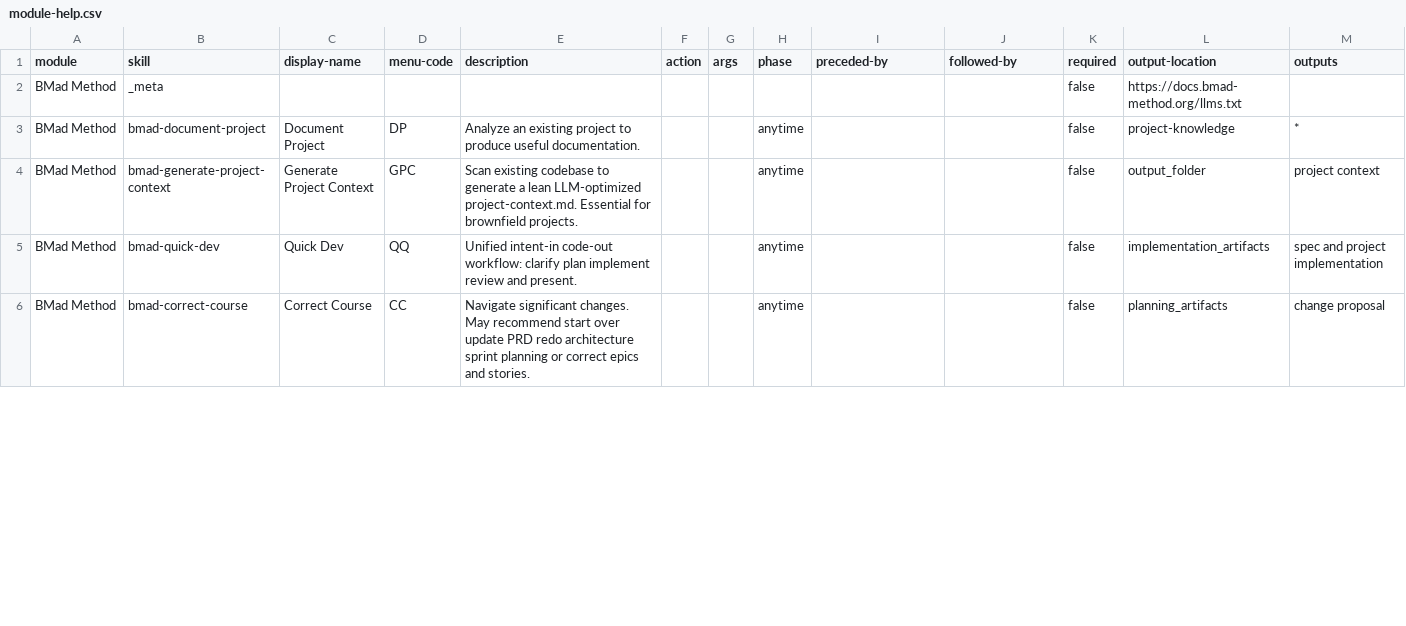
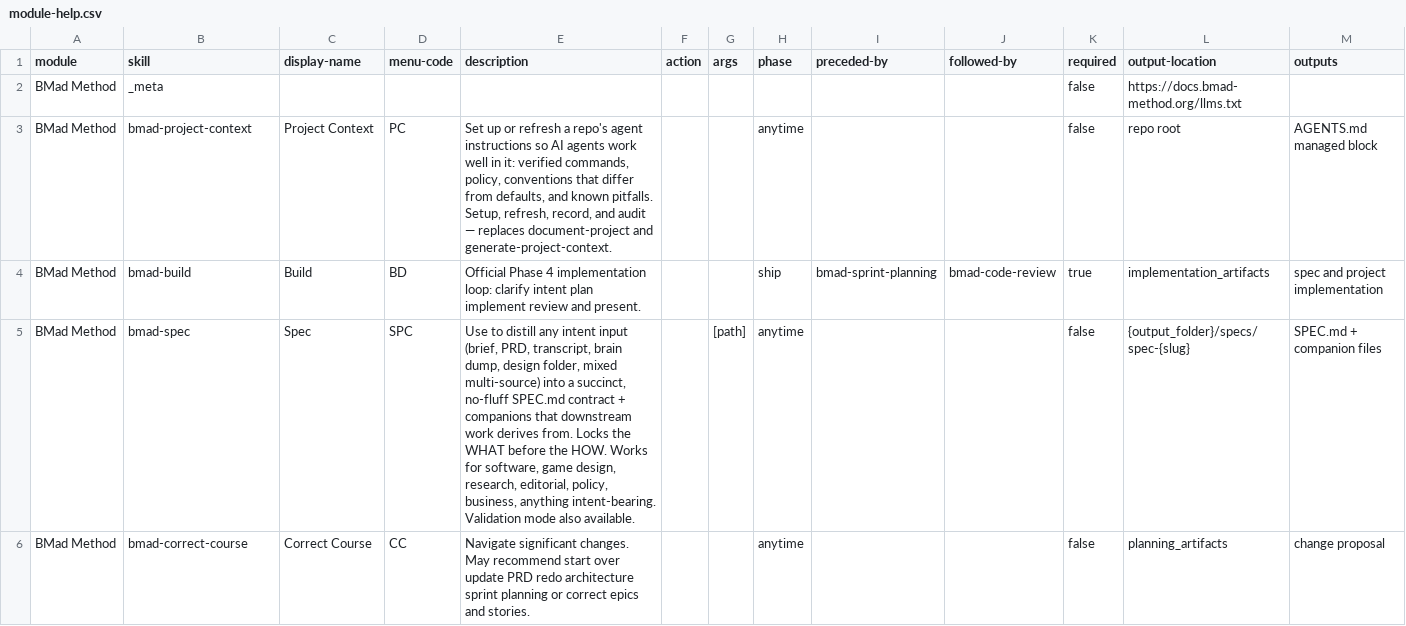
Before and after one commit to plamarque/hatcast, a CSV file: _bmad/bmm/module-help.csv, drawn as a sheet; only a part is shown; the diff covers the shown part only.

Commit message:
chore(bmad): Upgrade BMad and Loop
Install BMad 6.11.0 with Codex and Cursor skills.
Configure bmad-loop 0.11.1 for Codex hooks and policy.

```diff
--- a/_bmad/bmm/module-help.csv
+++ b/_bmad/bmm/module-help.csv
@@ -2,5 +2,5 @@ module,skill,display-name,menu-code,description,action,args,phase,preceded-by,fo
 BMad Method,_meta,,,,,,,,,false,https://docs.bmad-method.org/llms.txt,
-BMad Method,bmad-document-project,Document Project,DP,Analyze an existing project to produce useful documentation.,,,anytime,,,false,project-knowledge,*
-BMad Method,bmad-generate-project-context,Generate Project Context,GPC,Scan existing codebase to generate a lean LLM-optimized project-context.md. Essential for brownfield projects.,,,anytime,,,false,output_folder,project context
-BMad Method,bmad-quick-dev,Quick Dev,QQ,Unified intent-in code-out workflow: clarify plan implement review and present.,,,anytime,,,false,implementation_artifacts,spec and project implementation
+BMad Method,bmad-project-context,Project Context,PC,"Set up or refresh a repo's agent instructions so AI agents work well in it: verified commands, policy, conventions that differ from defaults, and known pitfalls. Setup, refresh, record, and audit — replaces document-project and generate-project-context.",,,anytime,,,false,repo root,AGENTS.md managed block
+BMad Method,bmad-build,Build,BD,Official Phase 4 implementation loop: clarify intent plan implement review and present.,,,ship,bmad-sprint-planning,bmad-code-review,true,implementation_artifacts,spec and project implementation
+BMad Method,bmad-spec,Spec,SPC,"Use to distill any intent input (brief, PRD, transcript, brain dump, design folder, mixed multi-source) into a succinct, no-fluff SPEC.md contract + companions that downstream work derives from. Locks the WHAT before the HOW. Works for software, game design, research, editorial, policy, business, anything intent-bearing. Validation mode also available.",,[path],anytime,,,false,{output_folder}/specs/spec-{slug},SPEC.md + companion files
 BMad Method,bmad-correct-course,Correct Course,CC,Navigate significant changes. May recommend start over update PRD redo architecture sprint planning or correct epics and stories.,,,anytime,,,false,planning_artifacts,change proposal
```
Also changed, not shown: 13 removed rows and 25 edited cells elsewhere in this file, _bmad/_config/bmad-help.csv, _bmad/_config/skill-manifest.csv, 23 other files.
